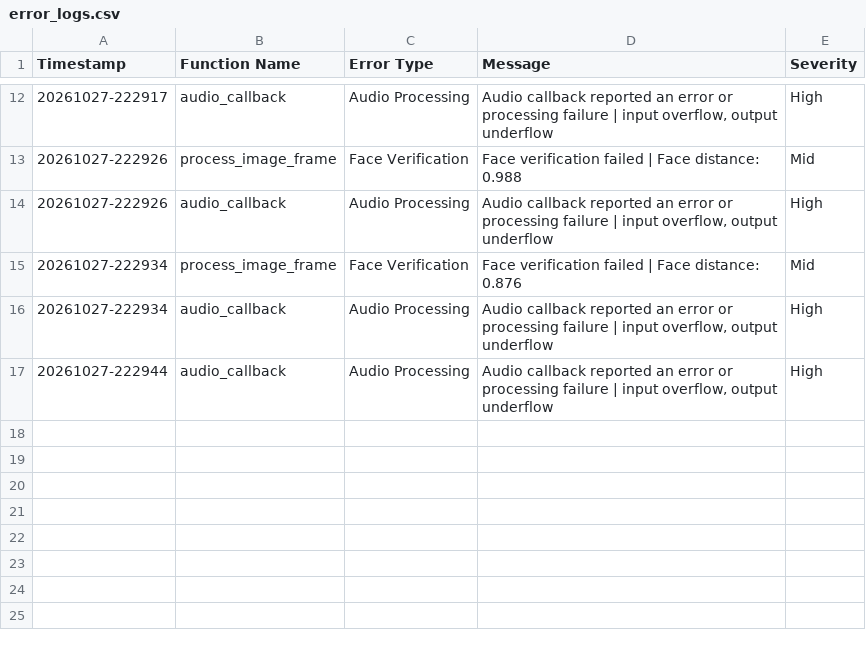
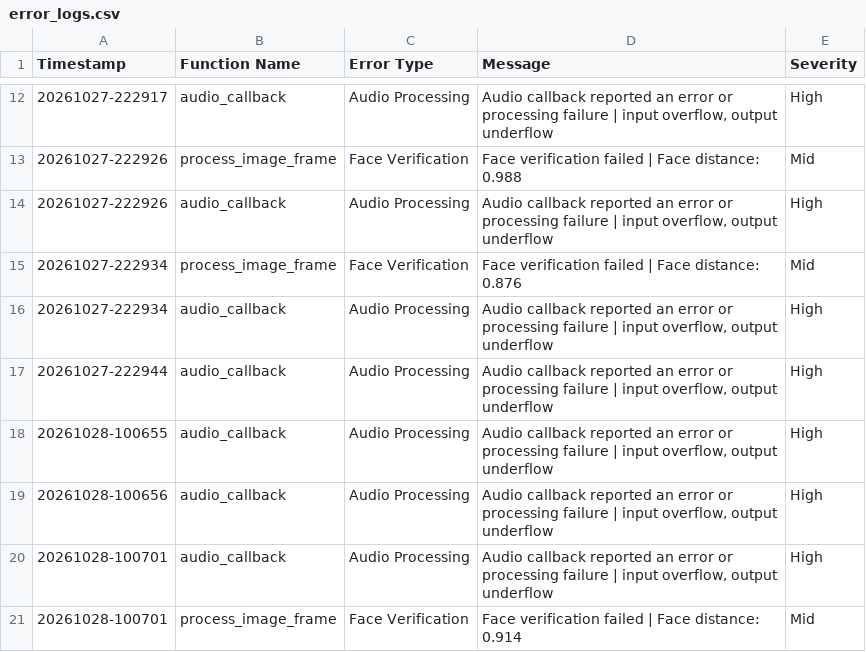
Before and after one commit to marvinismlg/Sentry, a CSV file: faces/error_logs.csv, drawn as a sheet; only a part is shown, gaps mark what is left out.

```diff
--- a/faces/error_logs.csv
+++ b/faces/error_logs.csv
@@ -17 +17,5 @@ Timestamp,Function Name,Error Type,Message,Severity
 20261027-222944,audio_callback,Audio Processing,"Audio callback reported an error or processing failure | input overflow, output underflow",High
+20261028-100655,audio_callback,Audio Processing,"Audio callback reported an error or processing failure | input overflow, output underflow",High
+20261028-100656,audio_callback,Audio Processing,"Audio callback reported an error or processing failure | input overflow, output underflow",High
+20261028-100701,audio_callback,Audio Processing,"Audio callback reported an error or processing failure | input overflow, output underflow",High
+20261028-100701,process_image_frame,Face Verification,Face verification failed | Face distance: 0.914,Mid
```
Also changed, not shown: error_logs.csv, 3 other files.
